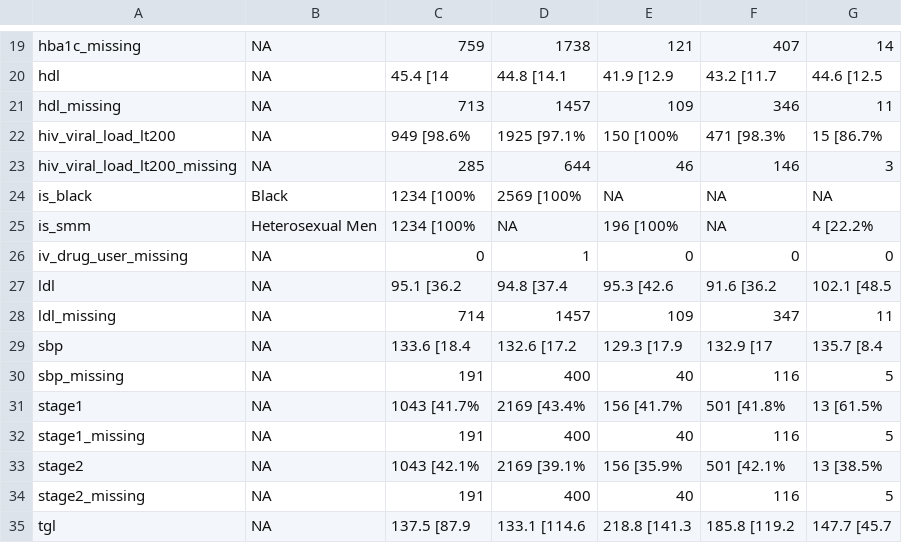
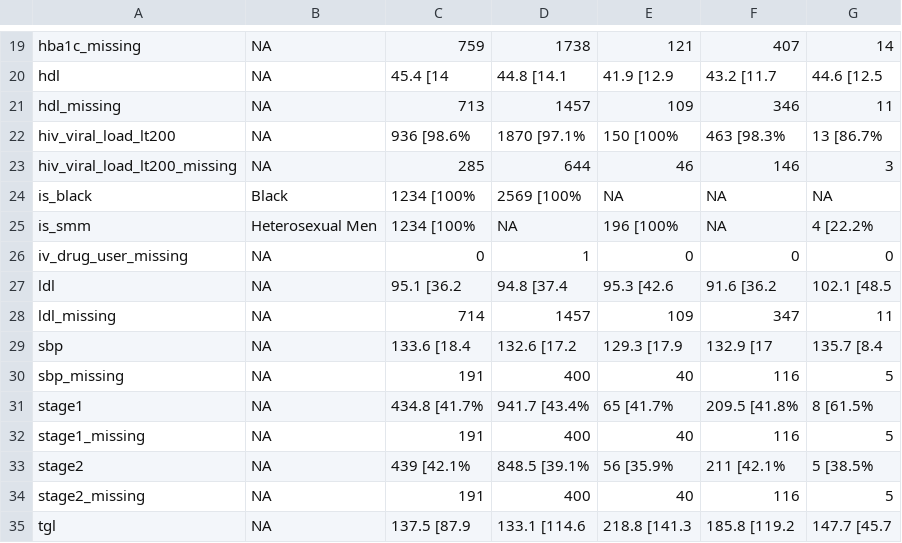
Before and after one commit to jvargh7/grady_hiv_cascade, a CSV file: paper/table_hypertension descriptive characteristics by rasegrp.csv, drawn as a sheet; only a part is shown, gaps mark what is left out.

```diff
--- a/paper/table_hypertension descriptive characteristics by rasegrp.csv
+++ b/paper/table_hypertension descriptive characteristics by rasegrp.csv
@@ -21,3 +21,3 @@ hdl,NA,45.4 [14,44.8 [14.1,41.9 [12.9,43.2 [11.7,44.6 [12.5
 hdl_missing,NA,713,1457,109,346,11
-hiv_viral_load_lt200,NA,949 [98.6%,1925 [97.1%,150 [100%,471 [98.3%,15 [86.7%
+hiv_viral_load_lt200,NA,936 [98.6%,1870 [97.1%,150 [100%,463 [98.3%,13 [86.7%
 hiv_viral_load_lt200_missing,NA,285,644,46,146,3
@@ -30,5 +30,5 @@ sbp,NA,133.6 [18.4,132.6 [17.2,129.3 [17.9,132.9 [17,135.7 [8.4
 sbp_missing,NA,191,400,40,116,5
-stage1,NA,1043 [41.7%,2169 [43.4%,156 [41.7%,501 [41.8%,13 [61.5%
+stage1,NA,434.8 [41.7%,941.7 [43.4%,65 [41.7%,209.5 [41.8%,8 [61.5%
 stage1_missing,NA,191,400,40,116,5
-stage2,NA,1043 [42.1%,2169 [39.1%,156 [35.9%,501 [42.1%,13 [38.5%
+stage2,NA,439 [42.1%,848.5 [39.1%,56 [35.9%,211 [42.1%,5 [38.5%
 stage2_missing,NA,191,400,40,116,5
```
Also changed, not shown: hypertension/mhhgra07_descriptive characteristics by rasegrp.csv, hypertension/mhhgra07_descriptive characteristics.csv, 3 other files.
